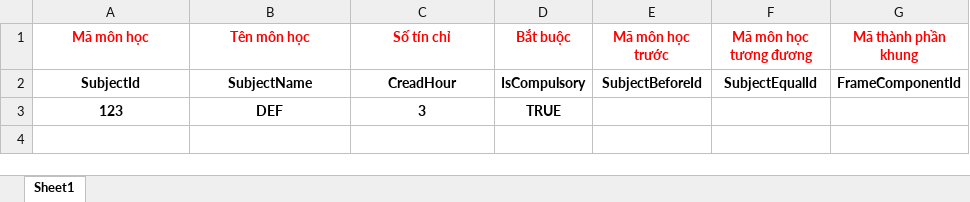
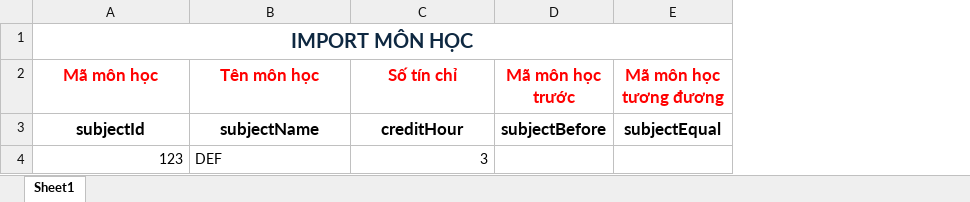
Before and after one commit to thuyngocmaithy/learning-app, an Excel workbook: public/TemplateImport/template_import_subject.xlsx, sheet Sheet1, drawn as a sheet; values as stored, in another font and other column widths than the file's, no borders; removed rows and columns are numbered as before the commit, all else as after; the diff names each change by its address in the sheet, - before the commit and + after, or states it on an @@ line.

Commit message:
login + import khối kiến thức

```diff
--- a/public/TemplateImport/template_import_subject.xlsx (sheet Sheet1)
+++ b/public/TemplateImport/template_import_subject.xlsx (sheet Sheet1)
-column D (Bắt buộc), rows 2-3: IsCompulsory | TRUE
-column G (Mã thành phần khung), row 2: FrameComponentId
+row 1: IMPORT MÔN HỌC
@@ A2:C3 text size: larger @@
@@ D2:E3 text size: larger @@
-A3 (Mã môn học): SubjectId
+A3 (Mã môn học): subjectId
-B3 (Tên môn học): SubjectName
+B3 (Tên môn học): subjectName
-C3 (Số tín chỉ): CreadHour
+C3 (Số tín chỉ): creditHour
-D3 (Mã môn học trước): SubjectBeforeId
+D3 (Mã môn học trước): subjectBefore
-E3 (Mã môn học tương đương): SubjectEqualId
+E3 (Mã môn học tương đương): subjectEqual
-A4:C4 bold: on
+A4:C4 bold: off
-A4 alignment: center
+A4 alignment: right
-B4 alignment: center
+B4 alignment: left
-C4 alignment: center
+C4 alignment: right
```
Also changed, not shown: 15 other files.
